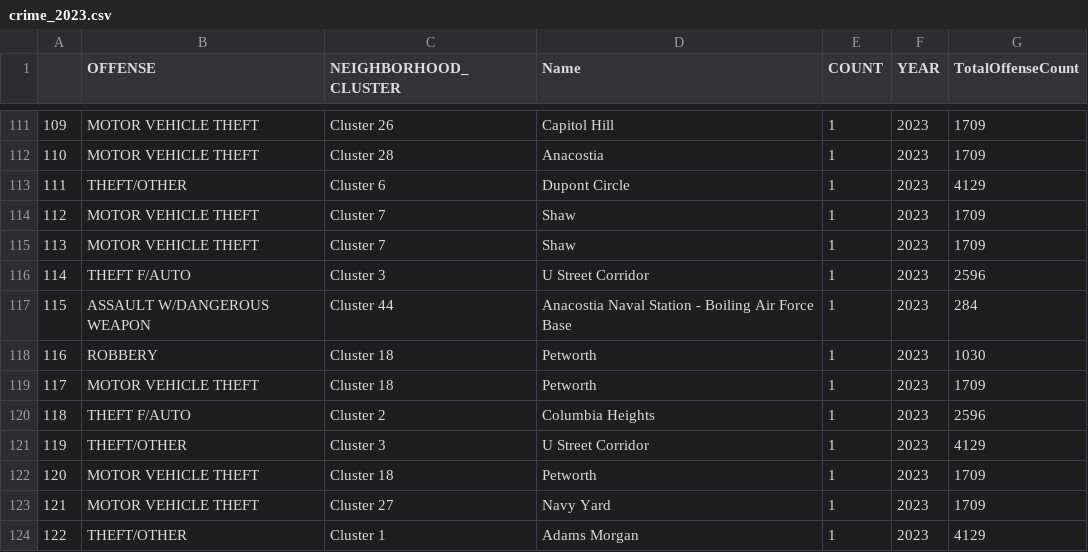
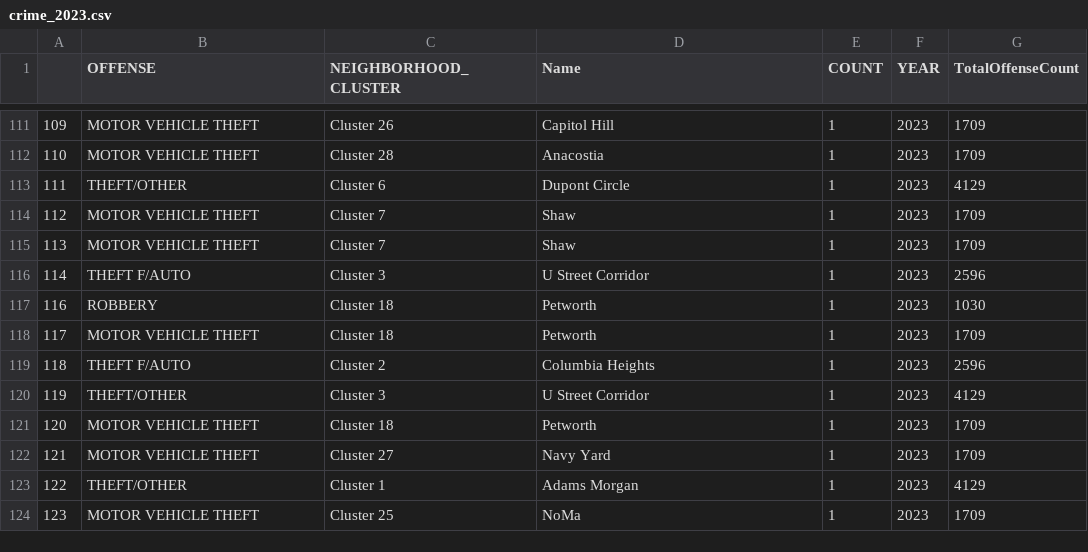
Before and after one commit to rebeccalwagner/PPOL_5203_FinalProject, a CSV file: data/open_data_dc/crime_2023.csv, drawn as a sheet; only a part is shown, gaps mark what is left out; the shorter side is filled out with more unchanged rows.

```diff
--- a/data/open_data_dc/crime_2023.csv
+++ b/data/open_data_dc/crime_2023.csv
@@ -116,3 +116,2 @@
 114,THEFT F/AUTO,Cluster 3,U Street Corridor,1,2023,2596
-115,ASSAULT W/DANGEROUS WEAPON,Cluster 44,Anacostia Naval Station - Boiling Air Force Base,1,2023,284
 116,ROBBERY,Cluster 18,Petworth,1,2023,1030
```
Also changed, not shown: data/open_data_dc/crime_2019.csv, data/open_data_dc/crime_2021.csv, 4 other files.
